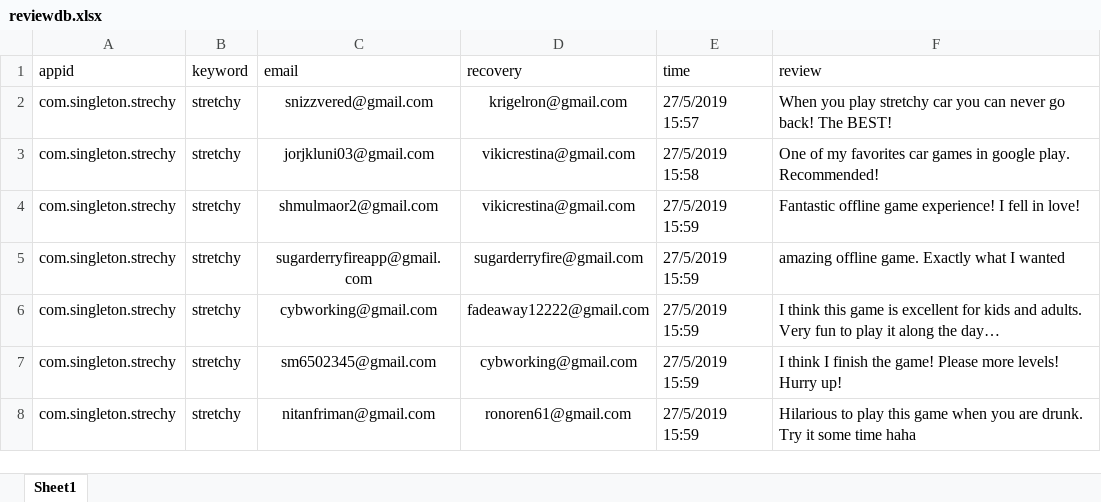
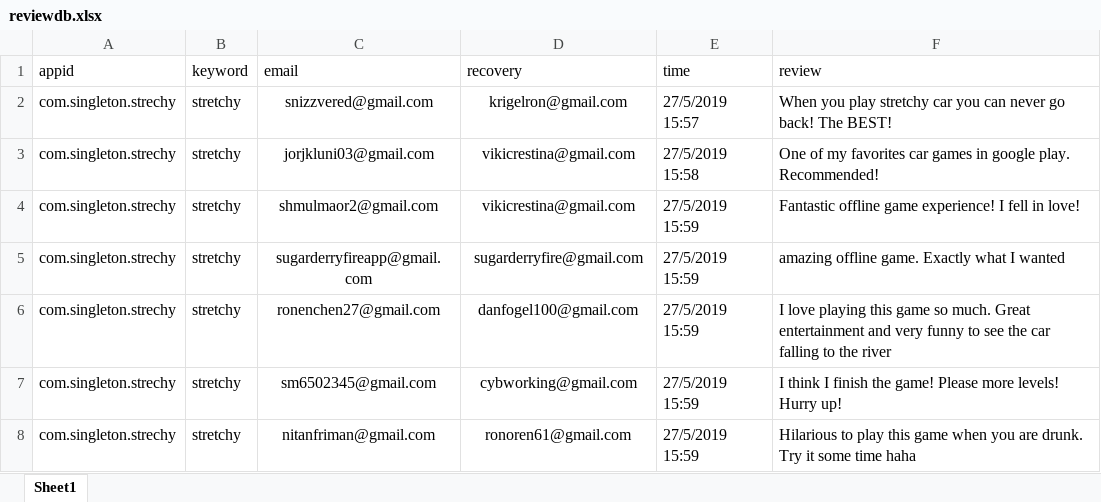
Before and after one commit to sugarderryfire/ReviewsProject, an Excel workbook: reviewdb.xlsx, sheet Sheet1, drawn as a sheet; values as stored, in another font and other column widths than the file's, no borders; the diff names each change by its address in the sheet, - before the commit and + after, or states it on an @@ line.

Commit message:
Add files via upload

```diff
--- a/reviewdb.xlsx (sheet Sheet1)
+++ b/reviewdb.xlsx (sheet Sheet1)
-C6 (email): cybworking@gmail.com
+C6 (email): ronenchen27@gmail.com
-D6 (recovery): fadeaway12222@gmail.com
+D6 (recovery): danfogel100@gmail.com
-F6 (review): I think this game is excellent for kids and adults. Very fun to play it along the day…
+F6 (review): I love playing this game so much. Great entertainment and very funny to see the car falling to the river
```
